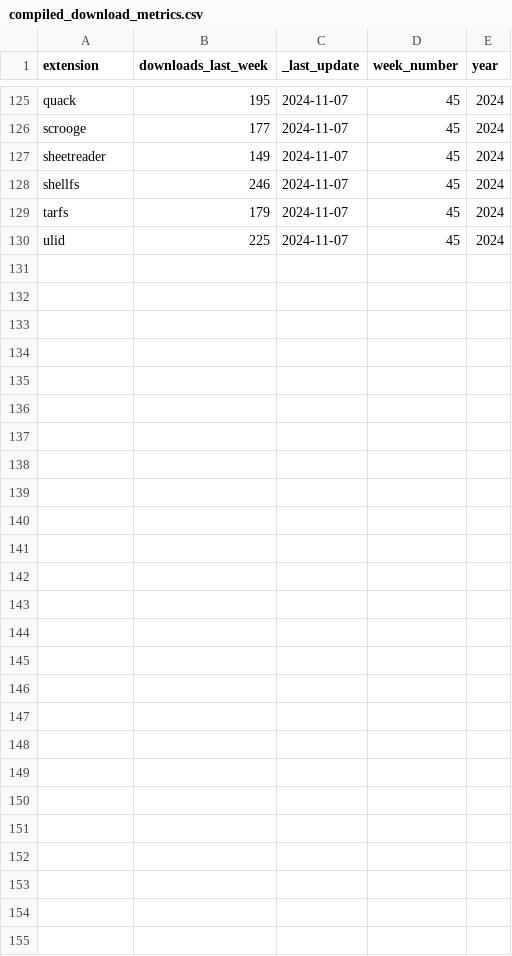
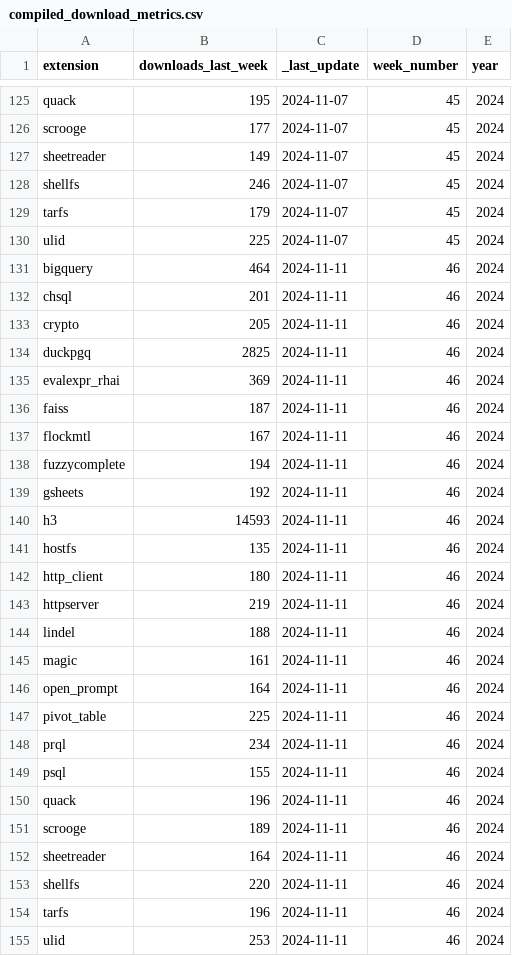
Before and after one commit to Dtenwolde/duckdb-community-extension-analysis, a CSV file: compiled_download_metrics.csv, drawn as a sheet; only a part is shown, gaps mark what is left out.

Commit message:
Update weekly download data

```diff
--- a/compiled_download_metrics.csv
+++ b/compiled_download_metrics.csv
@@ -130 +130,26 @@ tarfs,179,2024-11-07,45,2024
 ulid,225,2024-11-07,45,2024
+bigquery,464,2024-11-11,46,2024
+chsql,201,2024-11-11,46,2024
+crypto,205,2024-11-11,46,2024
+duckpgq,2825,2024-11-11,46,2024
+evalexpr_rhai,369,2024-11-11,46,2024
+faiss,187,2024-11-11,46,2024
+flockmtl,167,2024-11-11,46,2024
+fuzzycomplete,194,2024-11-11,46,2024
+gsheets,192,2024-11-11,46,2024
+h3,14593,2024-11-11,46,2024
+hostfs,135,2024-11-11,46,2024
+http_client,180,2024-11-11,46,2024
+httpserver,219,2024-11-11,46,2024
+lindel,188,2024-11-11,46,2024
+magic,161,2024-11-11,46,2024
+open_prompt,164,2024-11-11,46,2024
+pivot_table,225,2024-11-11,46,2024
+prql,234,2024-11-11,46,2024
+psql,155,2024-11-11,46,2024
+quack,196,2024-11-11,46,2024
+scrooge,189,2024-11-11,46,2024
+sheetreader,164,2024-11-11,46,2024
+shellfs,220,2024-11-11,46,2024
+tarfs,196,2024-11-11,46,2024
+ulid,253,2024-11-11,46,2024
```
